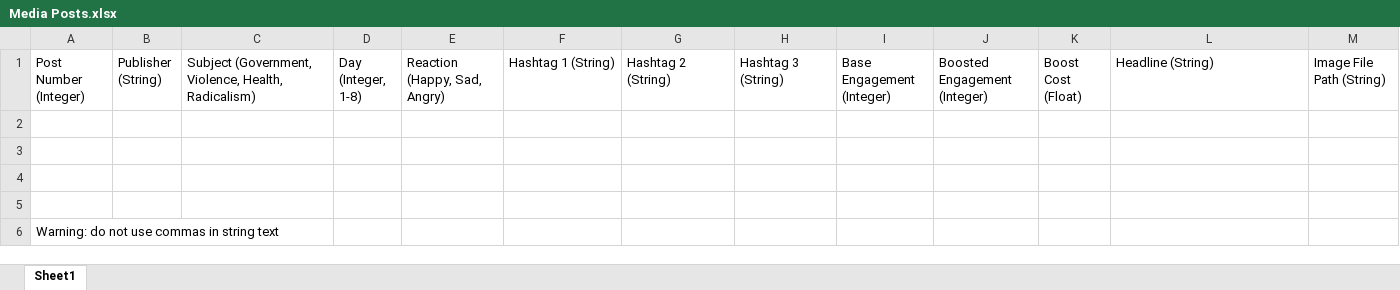
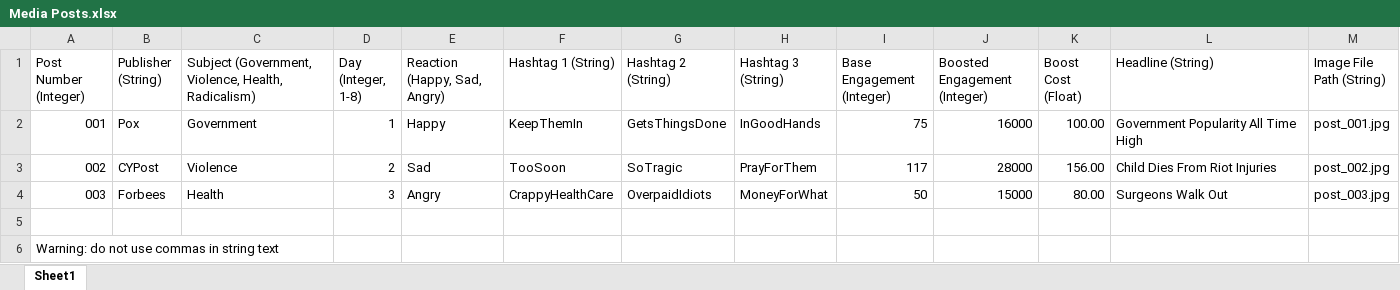
Before and after one commit to ZizoMass/UnderChoices, an Excel workbook: Source/Narrative/Media Posts.xlsx, sheet Sheet1, drawn as a sheet; values as stored, in another font and other column widths than the file's, no borders; table styles not drawn; the diff names each change by its address in the sheet, - before the commit and + after, or states it on an @@ line.

Commit message:
Implement CSV Data Parsing
Implement scriptable objects for media posts and importing media post data from CSV file.

```diff
--- a/Source/Narrative/Media Posts.xlsx (sheet Sheet1)
+++ b/Source/Narrative/Media Posts.xlsx (sheet Sheet1)
-row 2: (empty)
+row 2: 001 | Pox | Government | 1 | Happy | KeepThemIn | GetsThingsDone | InGoodHands | 75 | 16000 | 100.00 | Government Popularity All Time High | post_001.jpg
-row 3: (empty)
+row 3: 002 | CYPost | Violence | 2 | Sad | TooSoon | SoTragic | PrayForThem | 117 | 28000 | 156.00 | Child Dies From Riot Injuries | post_002.jpg
-row 4: (empty)
+row 4: 003 | Forbees | Health | 3 | Angry | CrappyHealthCare | OverpaidIdiots | MoneyForWhat | 50 | 15000 | 80.00 | Surgeons Walk Out | post_003.jpg
```
Also changed, not shown: 15 other files.
